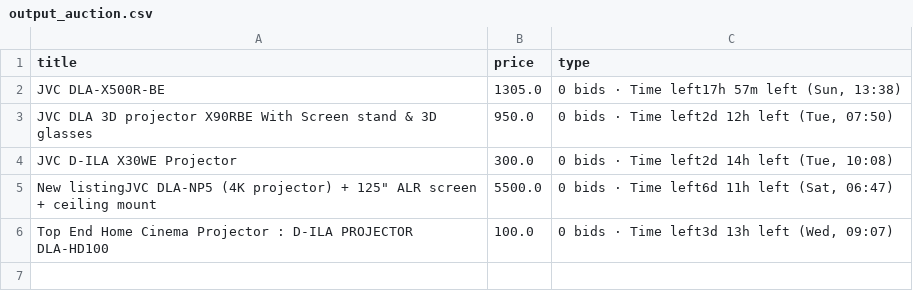
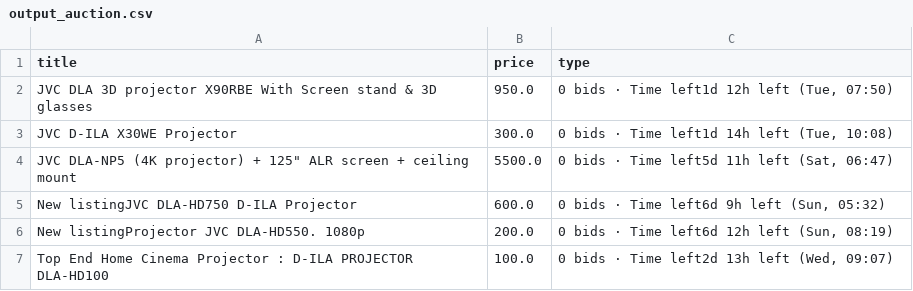
Before and after one commit to LFCottrell/Ebay_JVC, a CSV file: output_auction.csv, drawn as a sheet.

```diff
--- a/output_auction.csv
+++ b/output_auction.csv
@@ -1,6 +1,7 @@
 title,price,type
-JVC DLA-X500R-BE,1305.0,"0 bids · Time left17h 57m left (Sun, 13:38)"
-JVC DLA 3D projector X90RBE With Screen stand & 3D glasses,950.0,"0 bids · Time left2d 12h left (Tue, 07:50)"
-JVC D-ILA X30WE Projector,300.0,"0 bids · Time left2d 14h left (Tue, 10:08)"
-"New listingJVC DLA-NP5 (4K projector) + 125"" ALR screen + ceiling mount",5500.0,"0 bids · Time left6d 11h left (Sat, 06:47)"
-Top End Home Cinema Projector : D-ILA PROJECTOR DLA-HD100,100.0,"0 bids · Time left3d 13h left (Wed, 09:07)"
+JVC DLA 3D projector X90RBE With Screen stand & 3D glasses,950.0,"0 bids · Time left1d 12h left (Tue, 07:50)"
+JVC D-ILA X30WE Projector,300.0,"0 bids · Time left1d 14h left (Tue, 10:08)"
+"JVC DLA-NP5 (4K projector) + 125"" ALR screen + ceiling mount",5500.0,"0 bids · Time left5d 11h left (Sat, 06:47)"
+New listingJVC DLA-HD750 D-ILA Projector,600.0,"0 bids · Time left6d 9h left (Sun, 05:32)"
+New listingProjector JVC DLA-HD550.   1080p,200.0,"0 bids · Time left6d 12h left (Sun, 08:19)"
+Top End Home Cinema Projector : D-ILA PROJECTOR DLA-HD100,100.0,"0 bids · Time left2d 13h left (Wed, 09:07)"
```
Also changed, not shown: 1 other file.
